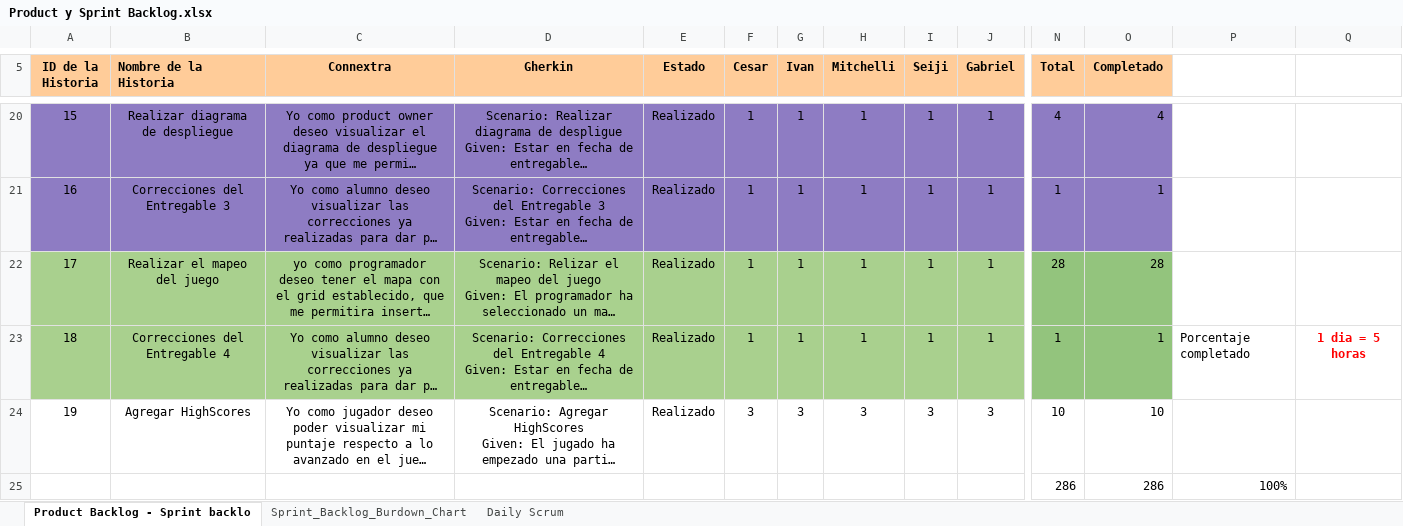
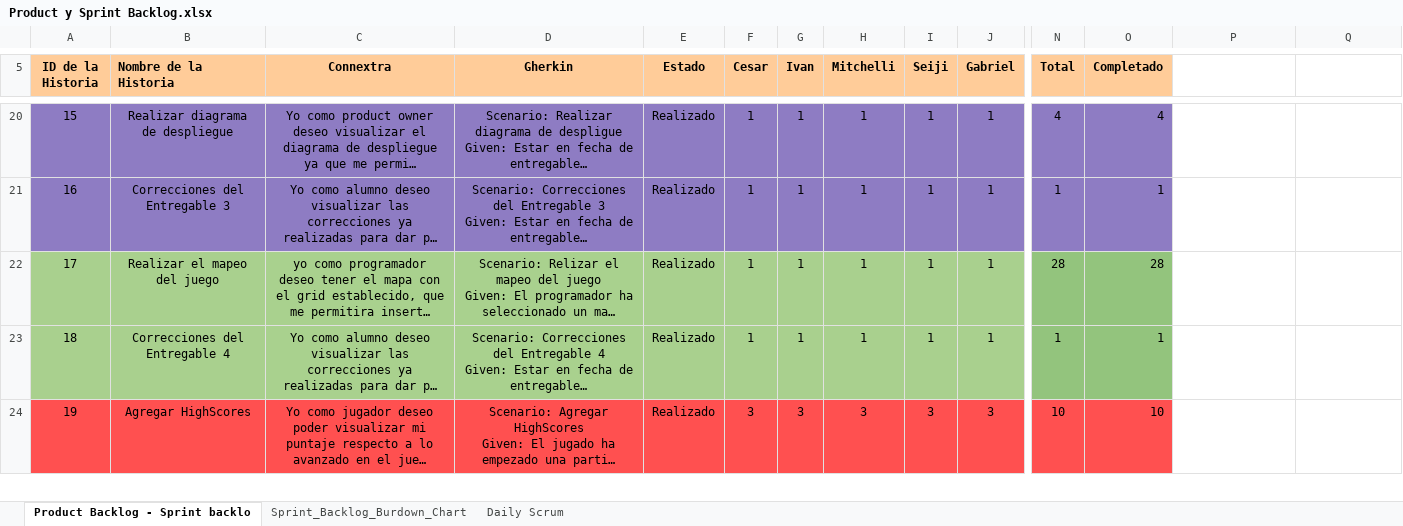
Before and after one commit to is2-team-b/MyGame, an Excel workbook: documentacion/Product y Sprint Backlog.xlsx, sheet Product Backlog - Sprint backlo, drawn as a sheet; only a part is shown, gaps mark what is left out; long unchanged cells end in …; values as stored, in another font and other column widths than the file's, no borders; conditional formats not drawn; removed rows and columns are numbered as before the commit, all else as after; rows hold the shown columns only; the diff covers the shown part only; the diff names each change by its address in the sheet, - before the commit and + after, or states it on an @@ line.

Commit message:
Product y Sprint Backlog updated

```diff
--- a/documentacion/Product y Sprint Backlog.xlsx (sheet Product Backlog - Sprint backlo)
+++ b/documentacion/Product y Sprint Backlog.xlsx (sheet Product Backlog - Sprint backlo)
-P23: Porcentaje completado
+P23: (empty)
-Q23: 1 dia = 5 horas
+Q23: (empty)
-A24:O24 fill: none
+A24:O24 fill: #FF5050
-row 25:  |  |  |  |  |  |  |  |  |  | 286 | 286 | 100%
```
Also changed, not shown: 6 added rows, 1 removed row, 5 edited cells and cell formats elsewhere in this sheet, sheet Sprint_Backlog_Burdown_Chart, formulas that keep their value, charts or pictures.
